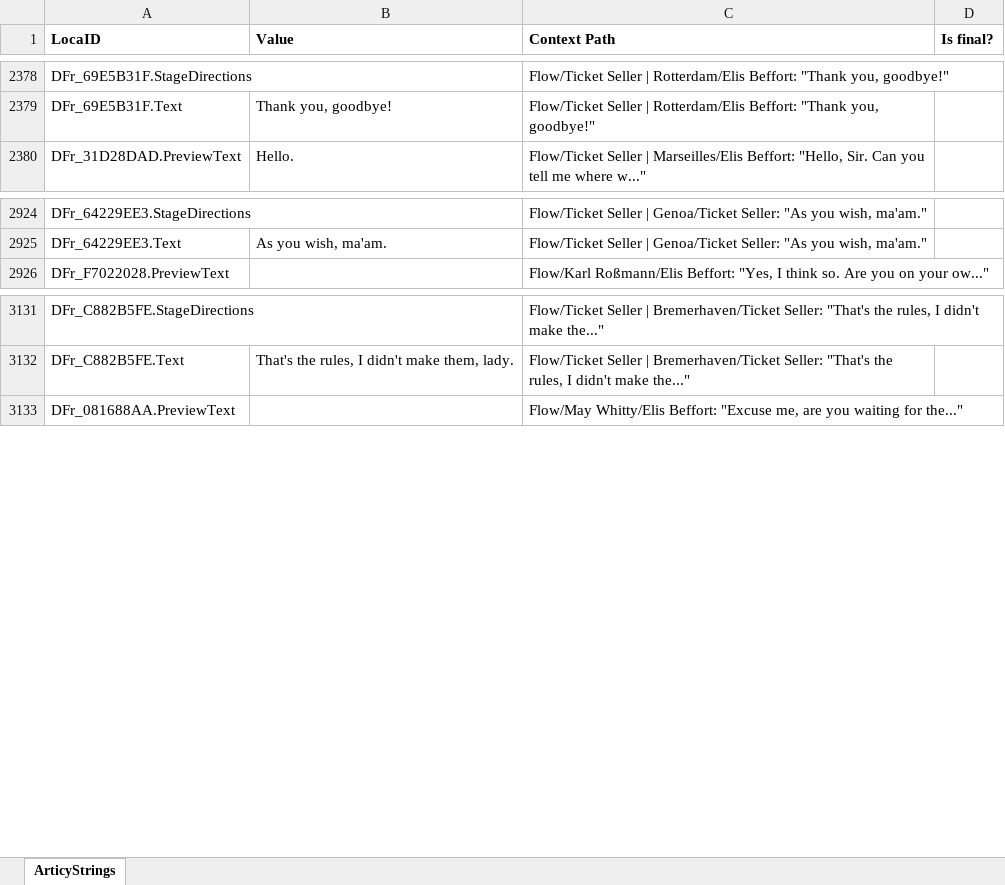
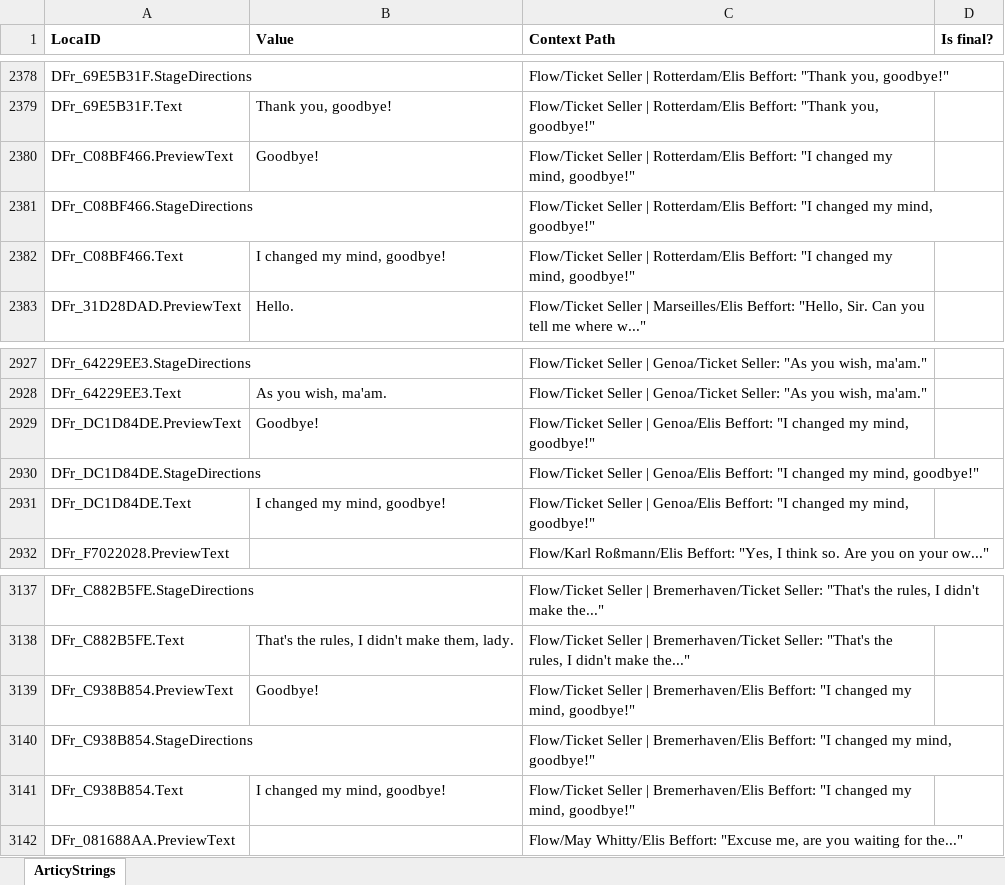
Before and after one commit to migrantschronicles/1892, an Excel workbook: Assets/Dialogs/loc_Alle Objekte_en.xlsx, sheet ArticyStrings, drawn as a sheet; only a part is shown, gaps mark what is left out; values as stored, in another font and other column widths than the file's, no borders; the diff names each change by its address in the sheet, - before the commit and + after, or states it on an @@ line.

Commit message:
Updated dialogs

```diff
--- a/Assets/Dialogs/loc_Alle Objekte_en.xlsx (sheet ArticyStrings)
+++ b/Assets/Dialogs/loc_Alle Objekte_en.xlsx (sheet ArticyStrings)
+row 2380: DFr_C08BF466.PreviewText | Goodbye! | Flow/Ticket Seller | Rotterdam/Elis Beffort: "I changed my mind, goodbye!"
+row 2381: DFr_C08BF466.StageDirections |  | Flow/Ticket Seller | Rotterdam/Elis Beffort: "I changed my mind, goodbye!"
+row 2382: DFr_C08BF466.Text | I changed my mind, goodbye! | Flow/Ticket Seller | Rotterdam/Elis Beffort: "I changed my mind, goodbye!"
+row 2929: DFr_DC1D84DE.PreviewText | Goodbye! | Flow/Ticket Seller | Genoa/Elis Beffort: "I changed my mind, goodbye!"
+row 2930: DFr_DC1D84DE.StageDirections |  | Flow/Ticket Seller | Genoa/Elis Beffort: "I changed my mind, goodbye!"
+row 2931: DFr_DC1D84DE.Text | I changed my mind, goodbye! | Flow/Ticket Seller | Genoa/Elis Beffort: "I changed my mind, goodbye!"
+row 3139: DFr_C938B854.PreviewText | Goodbye! | Flow/Ticket Seller | Bremerhaven/Elis Beffort: "I changed my mind, goodbye!"
+row 3140: DFr_C938B854.StageDirections |  | Flow/Ticket Seller | Bremerhaven/Elis Beffort: "I changed my mind, goodbye!"
+row 3141: DFr_C938B854.Text | I changed my mind, goodbye! | Flow/Ticket Seller | Bremerhaven/Elis Beffort: "I changed my mind, goodbye!"
```
Also changed, not shown: 1 other file.
